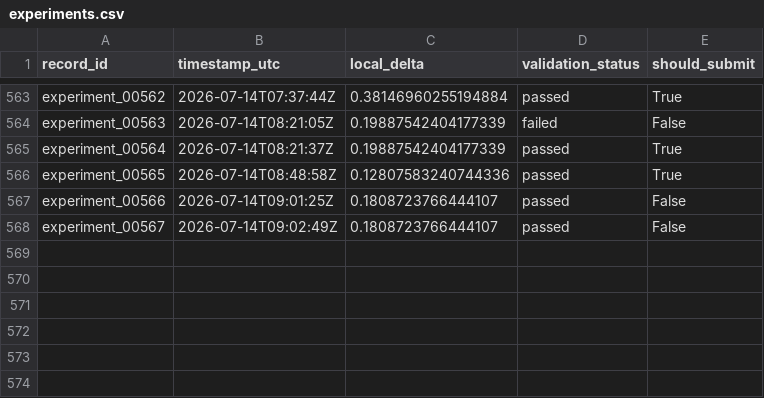
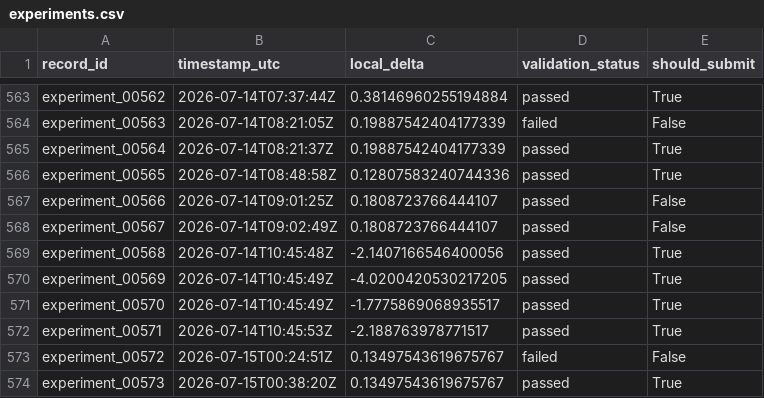
Before and after one commit to Beiciccc/neurogolf-2026, a CSV file: records/experiments.csv, drawn as a sheet; only a part is shown, gaps mark what is left out.

Commit message:
Record 7275.41 NeuroGolf result

```diff
--- a/records/experiments.csv
+++ b/records/experiments.csv
@@ -568 +568,7 @@ experiment_00566,2026-07-14T09:01:25Z,0.1808723766444107,passed,False
 experiment_00567,2026-07-14T09:02:49Z,0.1808723766444107,passed,False
+experiment_00568,2026-07-14T10:45:48Z,-2.1407166546400056,passed,True
+experiment_00569,2026-07-14T10:45:49Z,-4.0200420530217205,passed,True
+experiment_00570,2026-07-14T10:45:49Z,-1.7775869068935517,passed,True
+experiment_00571,2026-07-14T10:45:53Z,-2.188763978771517,passed,True
+experiment_00572,2026-07-15T00:24:51Z,0.13497543619675767,failed,False
+experiment_00573,2026-07-15T00:38:20Z,0.13497543619675767,passed,True
```
Also changed, not shown: records/submissions.csv, 3 other files.
